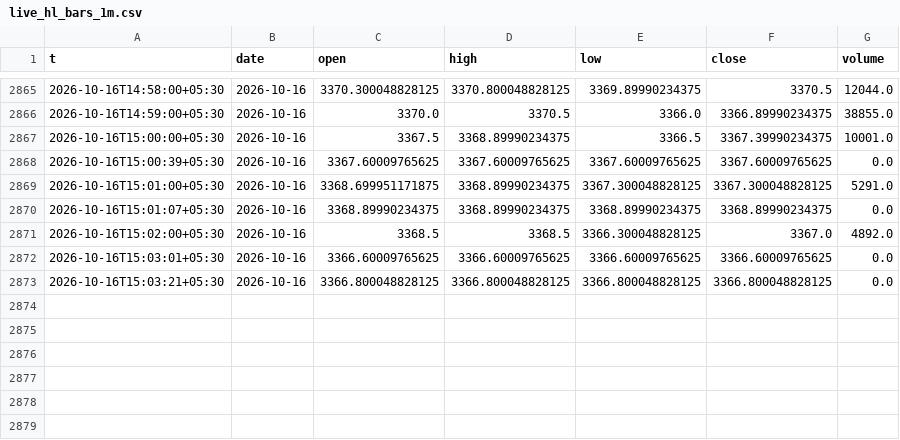
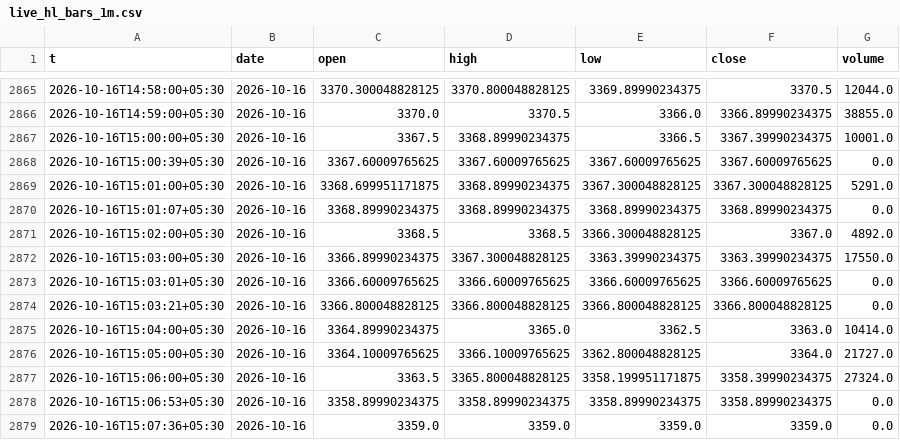
Before and after one commit to shauryaa1808g-max/pred_18, a CSV file: results/live_hl_bars_1m.csv, drawn as a sheet; only a part is shown, gaps mark what is left out.

```diff
--- a/results/live_hl_bars_1m.csv
+++ b/results/live_hl_bars_1m.csv
@@ -2871,3 +2871,9 @@ t,date,open,high,low,close,volume
 2026-10-16T15:02:00+05:30,2026-10-16,3368.5,3368.5,3366.300048828125,3367.0,4892.0
+2026-10-16T15:03:00+05:30,2026-10-16,3366.89990234375,3367.300048828125,3363.39990234375,3363.39990234375,17550.0
 2026-10-16T15:03:01+05:30,2026-10-16,3366.60009765625,3366.60009765625,3366.60009765625,3366.60009765625,0.0
 2026-10-16T15:03:21+05:30,2026-10-16,3366.800048828125,3366.800048828125,3366.800048828125,3366.800048828125,0.0
+2026-10-16T15:04:00+05:30,2026-10-16,3364.89990234375,3365.0,3362.5,3363.0,10414.0
+2026-10-16T15:05:00+05:30,2026-10-16,3364.10009765625,3366.10009765625,3362.800048828125,3364.0,21727.0
+2026-10-16T15:06:00+05:30,2026-10-16,3363.5,3365.800048828125,3358.199951171875,3358.39990234375,27324.0
+2026-10-16T15:06:53+05:30,2026-10-16,3358.89990234375,3358.89990234375,3358.89990234375,3358.89990234375,0.0
+2026-10-16T15:07:36+05:30,2026-10-16,3359.0,3359.0,3359.0,3359.0,0.0
```
Also changed, not shown: 4 other files.
